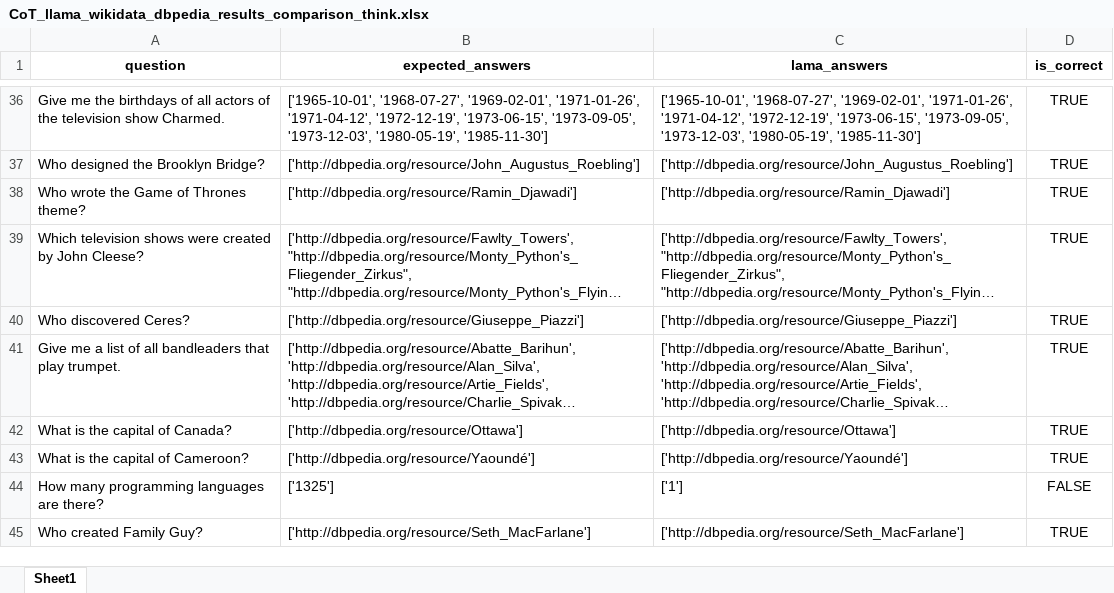
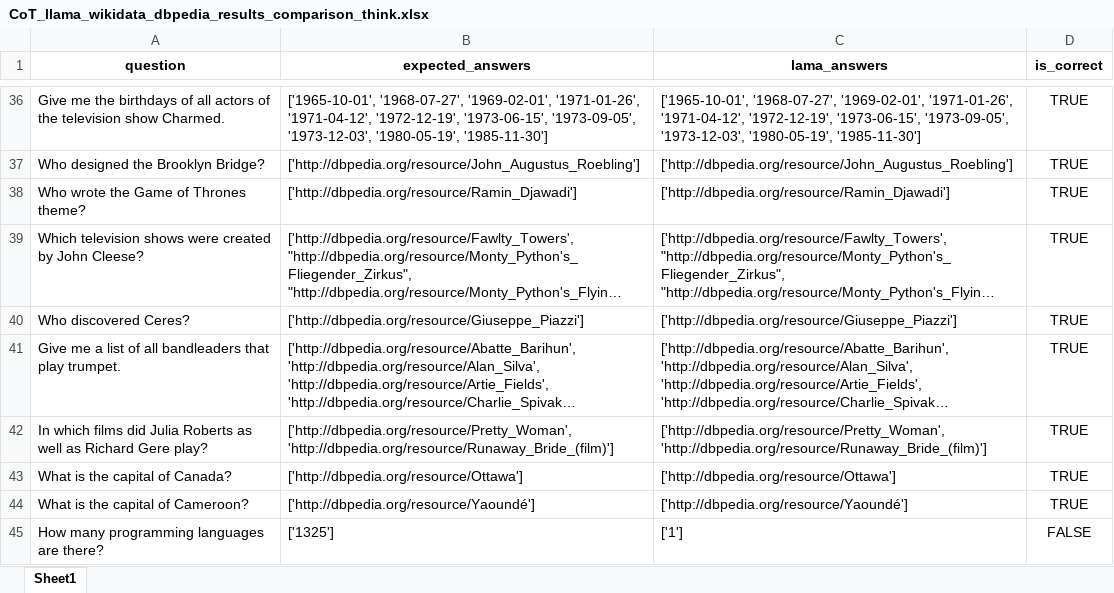
Before and after one commit to semantic-systems/Automatic-SPARQL-translation, an Excel workbook: QALD9-Plus-testing/CoT-entity-aligned/CoT-wikidata-dbpedia-think/CoT_llama_wikidata_dbpedia_results_comparison_think.xlsx, sheet Sheet1, drawn as a sheet; only a part is shown, gaps mark what is left out; the shorter side is filled out with more unchanged rows; long unchanged cells end in …; values as stored, in another font and other column widths than the file's, no borders; the diff names each change by its address in the sheet, - before the commit and + after, or states it on an @@ line.

```diff
--- a/QALD9-Plus-testing/CoT-entity-aligned/CoT-wikidata-dbpedia-think/CoT_llama_wikidata_dbpedia_results_comparison_think.xlsx (sheet Sheet1)
+++ b/QALD9-Plus-testing/CoT-entity-aligned/CoT-wikidata-dbpedia-think/CoT_llama_wikidata_dbpedia_results_comparison_think.xlsx (sheet Sheet1)
+row 42: In which films did Julia Roberts as well as Richard Gere play? | ['http://dbpedia.org/resource/Pretty_Woman', 'http://dbpedia.org/resource/Runaway_Bride_(film)'] | ['http://dbpedia.org/resource/Pretty_Woman', 'http://dbpedia.org/resource/Runaway_Bride_(film)'] | TRUE
```
Also changed, not shown: QALD9-Plus-testing/CoT-entity-aligned/CoT-wikidata-dbpedia-think/CoT_deepseek_dbpedia_think_results_analysis.xlsx, QALD9-Plus-testing/CoT-entity-aligned/CoT-wikidata-dbpedia-think/CoT_deepseek_wikidata_dbpedia_results_comparison_think.xlsx, 6 other files.
